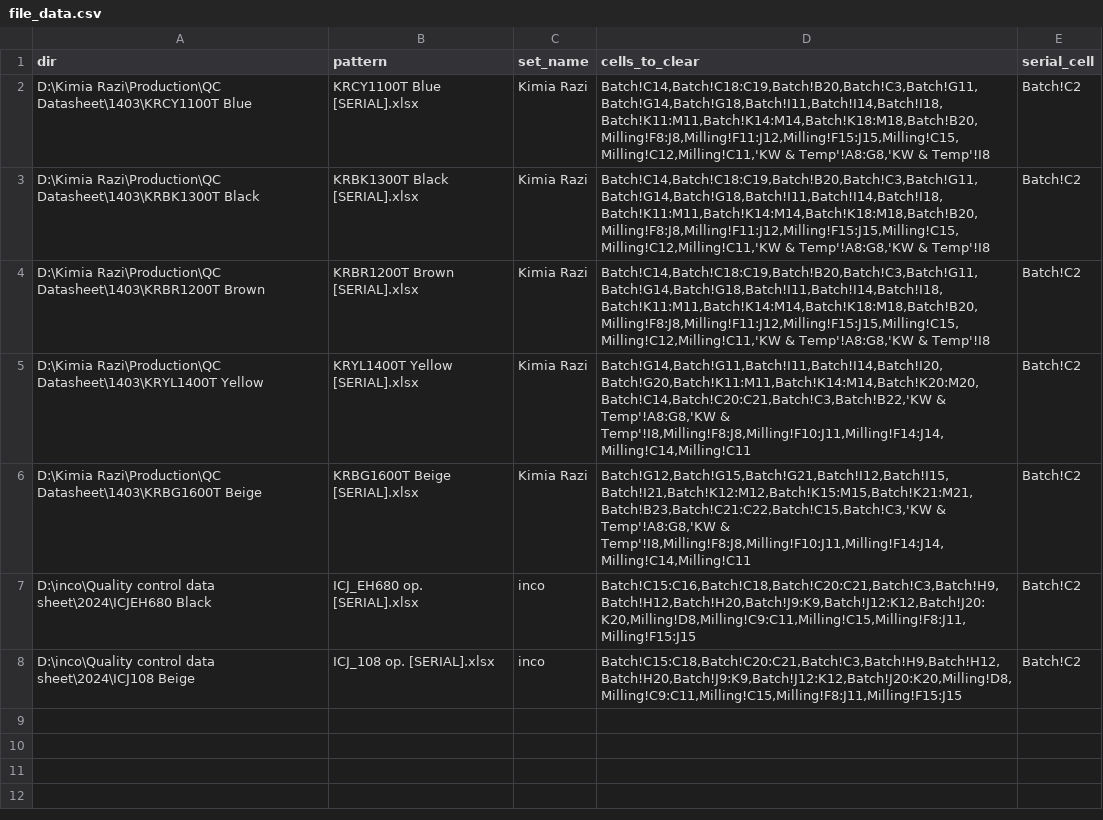
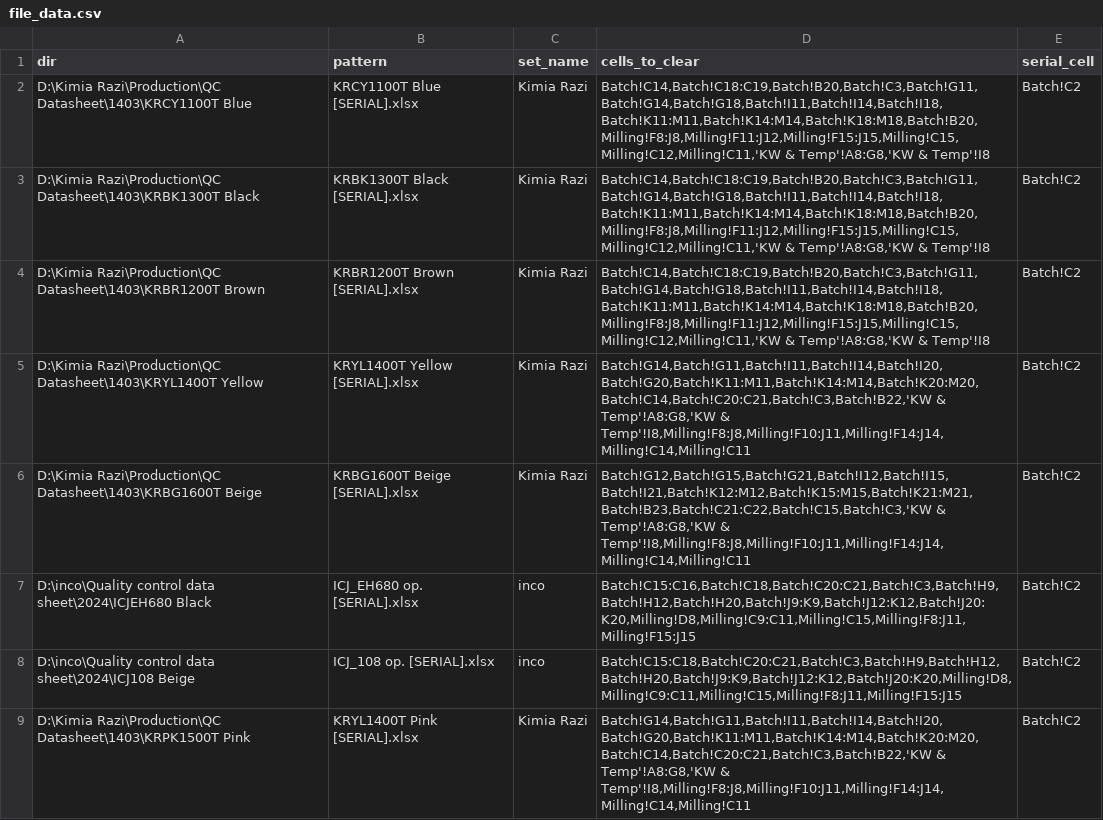
Before and after one commit to s-diaco/xlsx_clean, a CSV file: src/xlsx_clean/file_data.csv, drawn as a sheet.

Commit message:
updated file_data.csv - added pink

```diff
--- a/src/xlsx_clean/file_data.csv
+++ b/src/xlsx_clean/file_data.csv
@@ -8 +8,2 @@ dir,pattern,set_name,cells_to_clear,serial_cell
 "D:\inco\Quality control data sheet\2024\ICJ108 Beige","ICJ_108 op. [SERIAL].xlsx","inco","Batch!C15:C18,Batch!C20:C21,Batch!C3,Batch!H9,Batch!H12,Batch!H20,Batch!J9:K9,Batch!J12:K12,Batch!J20:K20,Milling!D8,Milling!C9:C11,Milling!C15,Milling!F8:J11,Milling!F15:J15","Batch!C2"
+"D:\Kimia Razi\Production\QC Datasheet\1403\KRPK1500T Pink","KRYL1400T Pink [SERIAL].xlsx","Kimia Razi","Batch!G14,Batch!G11,Batch!I11,Batch!I14,Batch!I20,Batch!G20,Batch!K11:M11,Batch!K14:M14,Batch!K20:M20,Batch!C14,Batch!C20:C21,Batch!C3,Batch!B22,'KW & Temp'!A8:G8,'KW & Temp'!I8,Milling!F8:J8,Milling!F10:J11,Milling!F14:J14,Milling!C14,Milling!C11","Batch!C2"
```
